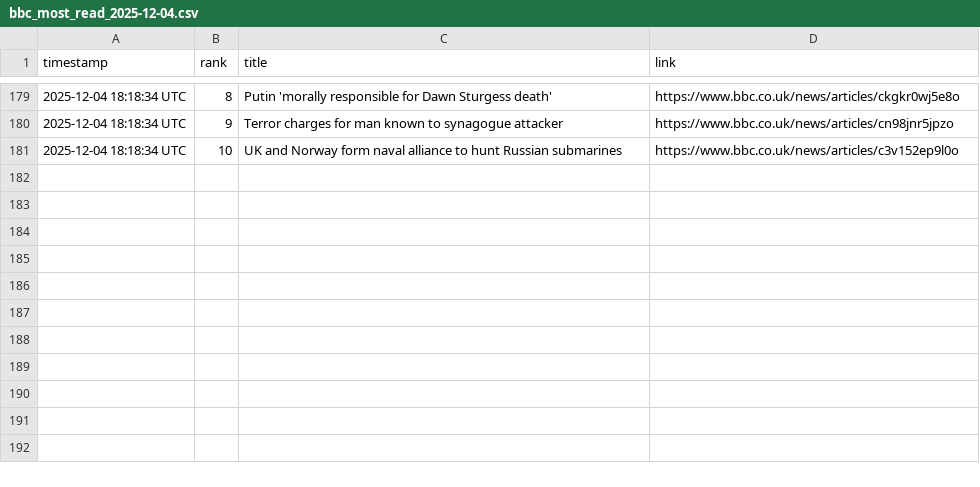
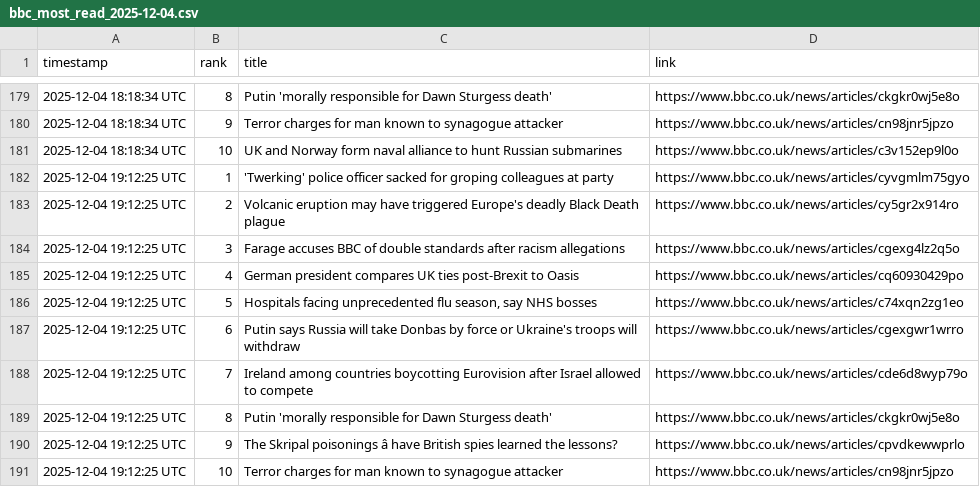
Before and after one commit to alastairherd/bbc_news_logger, a CSV file: data/bbc_most_read_2025-12-04.csv, drawn as a sheet; only a part is shown, gaps mark what is left out; the diff names each change by its address in the sheet, - before the commit and + after, or states it on an @@ line.

```diff
--- a/data/bbc_most_read_2025-12-04.csv
+++ b/data/bbc_most_read_2025-12-04.csv
+row 182: 2025-12-04 19:12:25 UTC | 1 | 'Twerking' police officer sacked for groping colleagues at party | https://www.bbc.co.uk/news/articles/cyvgmlm75gyo
+row 183: 2025-12-04 19:12:25 UTC | 2 | Volcanic eruption may have triggered Europe's deadly Black Death plague | https://www.bbc.co.uk/news/articles/cy5gr2x914ro
+row 184: 2025-12-04 19:12:25 UTC | 3 | Farage accuses BBC of double standards after racism allegations | https://www.bbc.co.uk/news/articles/cgexg4lz2q5o
+row 185: 2025-12-04 19:12:25 UTC | 4 | German president compares UK ties post-Brexit to Oasis | https://www.bbc.co.uk/news/articles/cq60930429po
+row 186: 2025-12-04 19:12:25 UTC | 5 | Hospitals facing unprecedented flu season, say NHS bosses | https://www.bbc.co.uk/news/articles/c74xqn2zg1eo
+row 187: 2025-12-04 19:12:25 UTC | 6 | Putin says Russia will take Donbas by force or Ukraine's troops will withdraw | https://www.bbc.co.uk/news/articles/cgexgwr1wrro
+row 188: 2025-12-04 19:12:25 UTC | 7 | Ireland among countries boycotting Eurovision after Israel allowed to compete | https://www.bbc.co.uk/news/articles/cde6d8wyp79o
+row 189: 2025-12-04 19:12:25 UTC | 8 | Putin 'morally responsible for Dawn Sturgess death' | https://www.bbc.co.uk/news/articles/ckgkr0wj5e8o
+row 190: 2025-12-04 19:12:25 UTC | 9 | The Skripal poisonings â have British spies learned the lessons? | https://www.bbc.co.uk/news/articles/cpvdkewwprlo
+row 191: 2025-12-04 19:12:25 UTC | 10 | Terror charges for man known to synagogue attacker | https://www.bbc.co.uk/news/articles/cn98jnr5jpzo
```
Also changed, not shown: data/bbc_front_page_promos_2025-12-04.csv.
